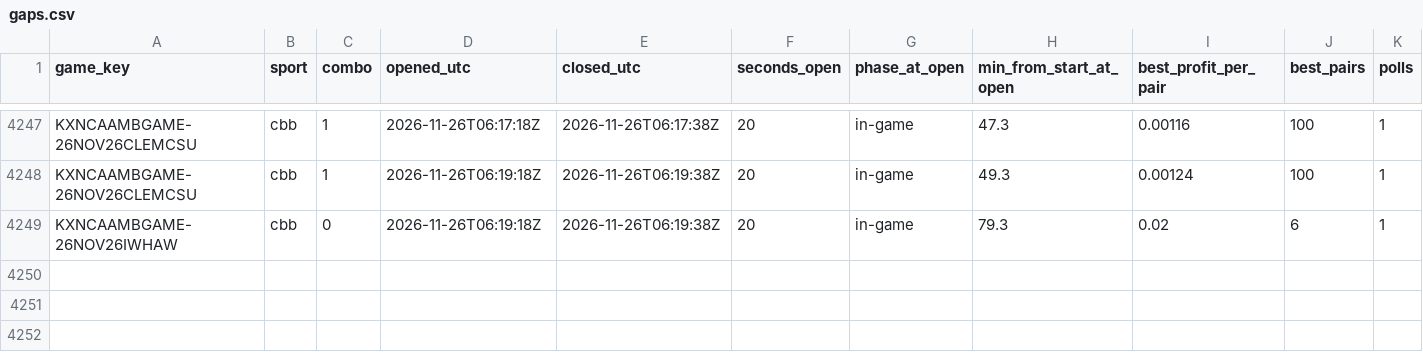
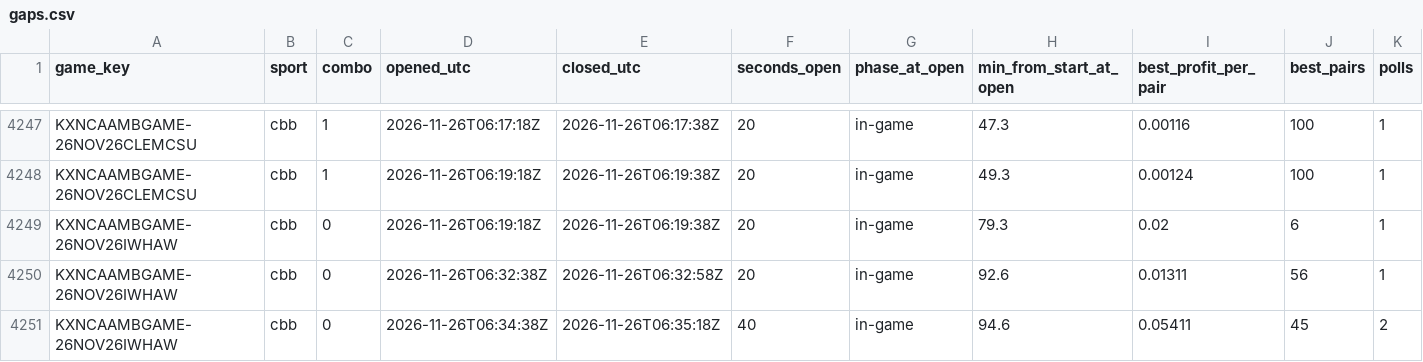
Before and after one commit to gwjp19/Garage-Band-Hedge-Fund, a CSV file: data/gaps.csv, drawn as a sheet; only a part is shown, gaps mark what is left out; rows hold the shown columns only; the diff names each change by its address in the sheet, - before the commit and + after, or states it on an @@ line.

```diff
--- a/data/gaps.csv
+++ b/data/gaps.csv
+row 4250: KXNCAAMBGAME-26NOV26IWHAW | cbb | 0 | 2026-11-26T06:32:38Z | 2026-11-26T06:32:58Z | 20 | in-game | 92.6 | 0.01311 | 56 | 1
+row 4251: KXNCAAMBGAME-26NOV26IWHAW | cbb | 0 | 2026-11-26T06:34:38Z | 2026-11-26T06:35:18Z | 40 | in-game | 94.6 | 0.05411 | 45 | 2
```
Also changed, not shown: data/rechecks.csv, 2 other files.
